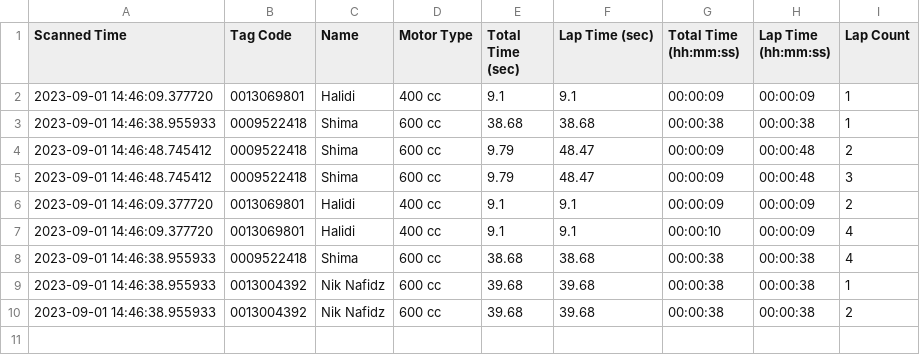
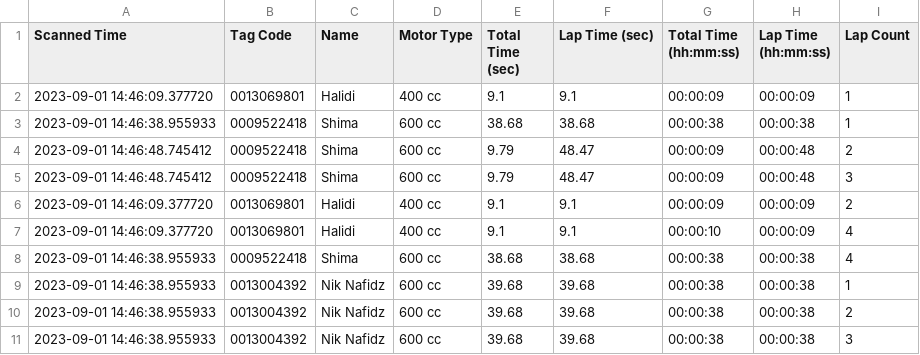
Before and after one commit to niknafidz/raceboard, a CSV file: scanned_data_log.csv, drawn as a sheet.

Commit message:
Auto-update CSV

```diff
--- a/scanned_data_log.csv
+++ b/scanned_data_log.csv
@@ -10 +10,2 @@ Scanned Time,Tag Code,Name,Motor Type,Total Time (sec),Lap Time (sec),Total Time
 2023-09-01 14:46:38.955933,0013004392,Nik Nafidz,600 cc,39.68,39.68,00:00:38,00:00:38,2
+2023-09-01 14:46:38.955933,0013004392,Nik Nafidz,600 cc,39.68,39.68,00:00:38,00:00:38,3
```
